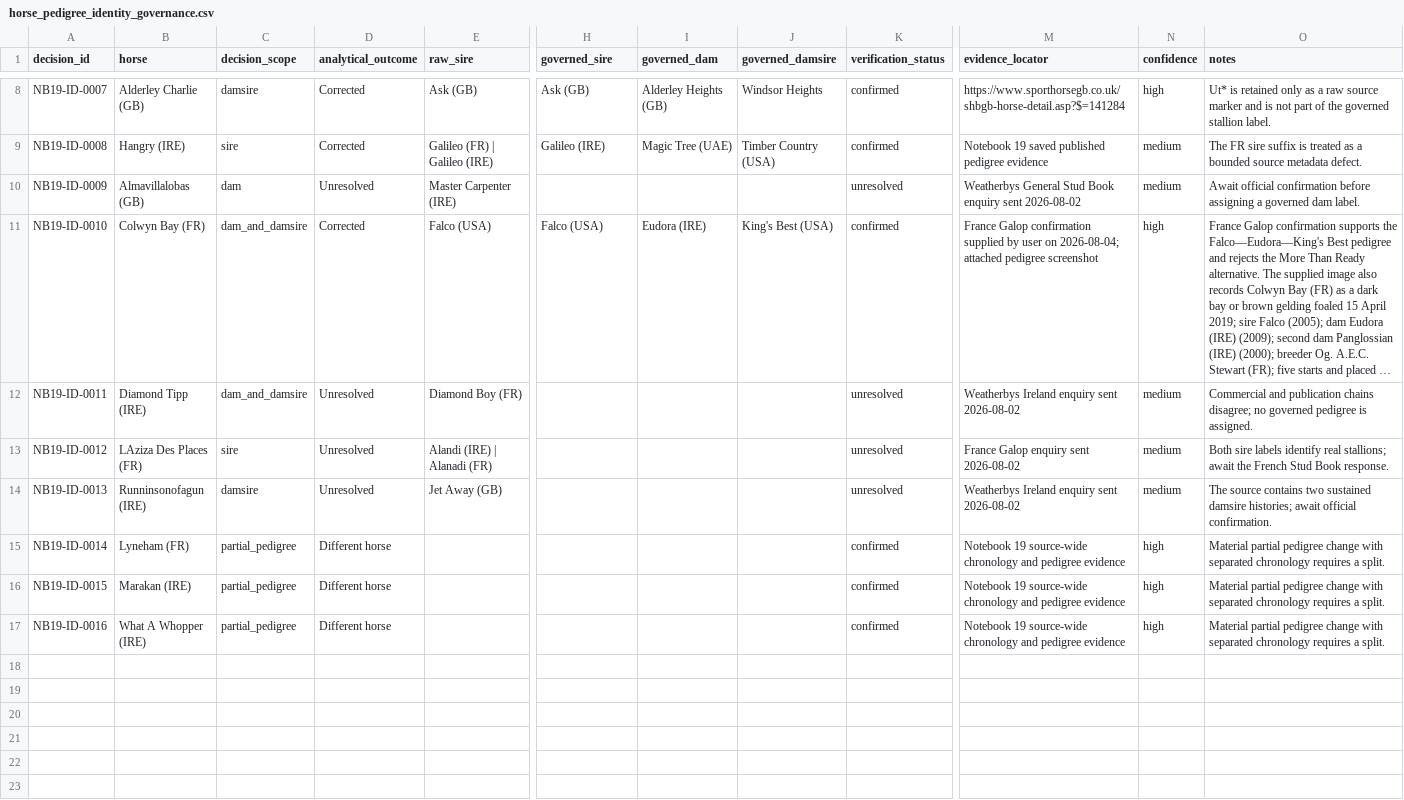
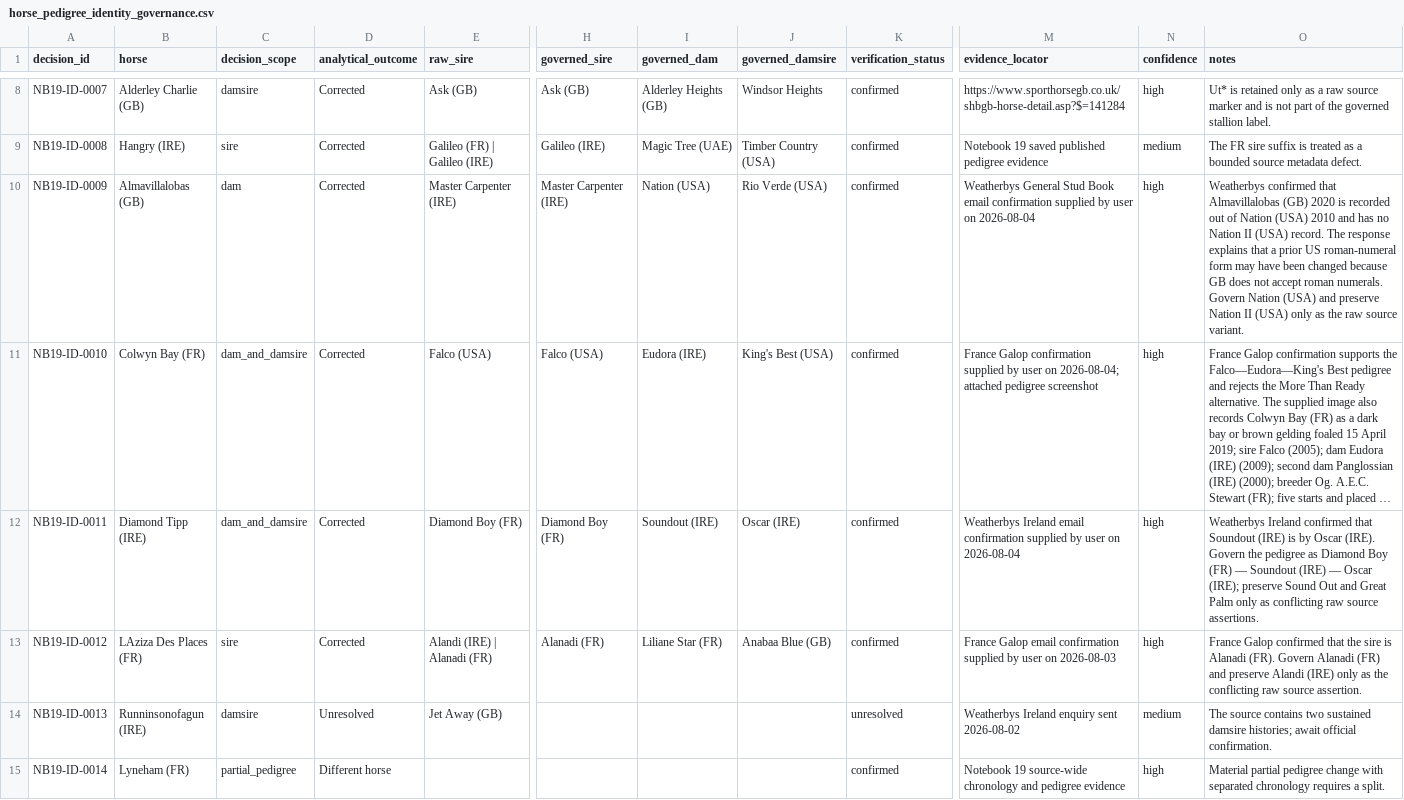
Before and after one commit to rjmac22/inside-rails-horse-racing, a CSV file: data/reference/horse_pedigree_identity_governance.csv, drawn as a sheet; only a part is shown, gaps mark what is left out; the shorter side is filled out with more unchanged rows; long unchanged cells end in …; the diff names each change by its address in the sheet, - before the commit and + after, or states it on an @@ line.

Commit message:
Record authority confirmations for three Notebook 19 cases

```diff
--- a/data/reference/horse_pedigree_identity_governance.csv
+++ b/data/reference/horse_pedigree_identity_governance.csv
-D10 (analytical_outcome): Unresolved
+D10 (analytical_outcome): Corrected
-H10 (governed_sire): (empty)
+H10 (governed_sire): Master Carpenter (IRE)
-I10 (governed_dam): (empty)
+I10 (governed_dam): Nation (USA)
-J10 (governed_damsire): (empty)
+J10 (governed_damsire): Rio Verde (USA)
-K10 (verification_status): unresolved
+K10 (verification_status): confirmed
-M10 (evidence_locator): …Stud Book enquiry sent 2026-08-02
+M10 (evidence_locator): …Stud Book email confirmation supplied by user on 2026-08-04
-N10 (confidence): medium
+N10 (confidence): high
-O10 (notes): Await official confirmation before assigning a governed dam label.
+O10 (notes): Weatherbys confirmed that Almavillalobas (GB) 2020 is recorded out of Nation (USA) 2010 and has no Nation II (USA) record. The response explains that a prior US roman-numeral form may have been changed because GB does not accept roman numerals. Govern Nation (USA) and preserve Nation II (USA) only as the raw source variant.
-D12:D13 (analytical_outcome): Unresolved
+D12:D13 (analytical_outcome): Corrected
-H12 (governed_sire): (empty)
+H12 (governed_sire): Diamond Boy (FR)
-I12 (governed_dam): (empty)
+I12 (governed_dam): Soundout (IRE)
-J12 (governed_damsire): (empty)
+J12 (governed_damsire): Oscar (IRE)
-K12:K13 (verification_status): unresolved
+K12:K13 (verification_status): confirmed
-M12 (evidence_locator): Weatherbys Ireland enquiry sent 2026-08-02
+M12 (evidence_locator): Weatherbys Ireland email confirmation supplied by user on 2026-08-04
-N12:N13 (confidence): medium
+N12:N13 (confidence): high
-O12 (notes): Commercial and publication chains disagree; no governed pedigree is assigned.
+O12 (notes): Weatherbys Ireland confirmed that Soundout (IRE) is by Oscar (IRE). Govern the pedigree as Diamond Boy (FR) — Soundout (IRE) — Oscar (IRE); preserve Sound Out and Great Palm only as conflicting raw source assertions.
-H13 (governed_sire): (empty)
+H13 (governed_sire): Alanadi (FR)
-I13 (governed_dam): (empty)
+I13 (governed_dam): Liliane Star (FR)
-J13 (governed_damsire): (empty)
+J13 (governed_damsire): Anabaa Blue (GB)
-M13 (evidence_locator): France Galop enquiry sent 2026-08-02
+M13 (evidence_locator): France Galop email confirmation supplied by user on 2026-08-03
-O13 (notes): Both sire labels identify real stallions; await the French Stud Book response.
+O13 (notes): France Galop confirmed that the sire is Alanadi (FR). Govern Alanadi (FR) and preserve Alandi (IRE) only as the conflicting raw source assertion.
```
